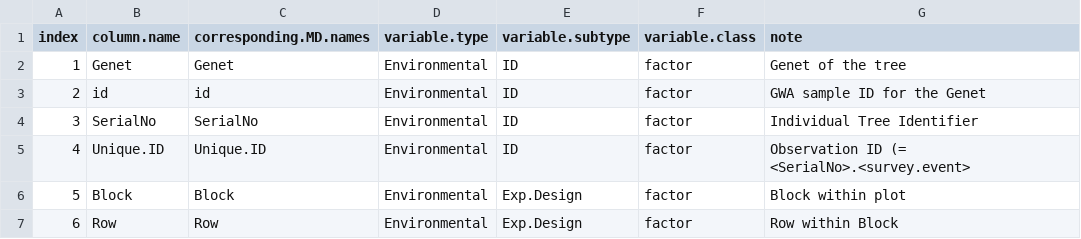
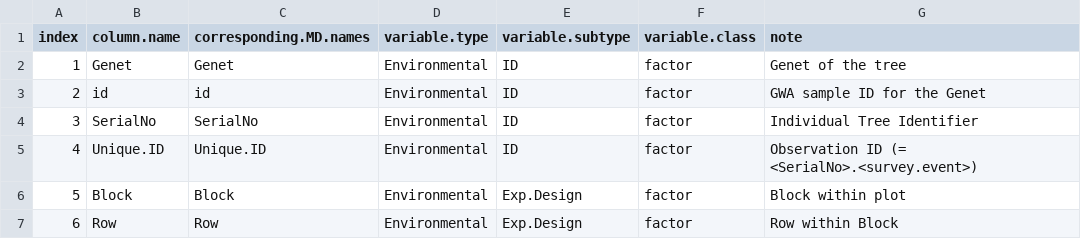
Before and after one commit to morrowcj/stat877_final-proj, a CSV file: docs/variable-lookup.csv, drawn as a sheet; only a part is shown.

Commit message:
fixed typo in variable-lookup.csv

```diff
--- a/docs/variable-lookup.csv
+++ b/docs/variable-lookup.csv
@@ -4,3 +4,3 @@ index,column.name,corresponding.MD.names,variable.type,variable.subtype,variable
 3,SerialNo,SerialNo,Environmental,ID,factor,Individual Tree Identifier
-4,Unique.ID,Unique.ID,Environmental,ID,factor,Observation ID (= <SerialNo>.<survey.event>
+4,Unique.ID,Unique.ID,Environmental,ID,factor,Observation ID (= <SerialNo>.<survey.event>)
 5,Block,Block,Environmental,Exp.Design,factor,Block within plot
```
